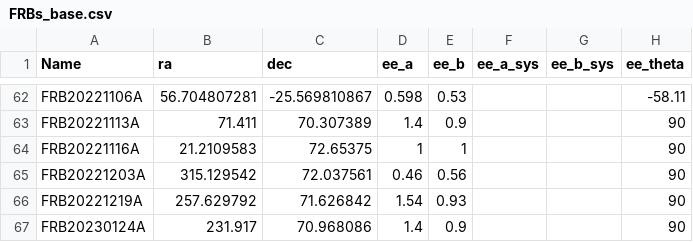
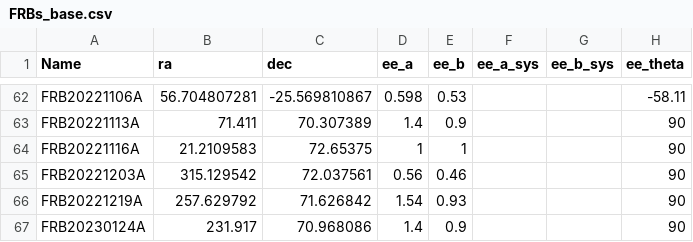
Before and after one commit to FRBs/FRB, a CSV file: frb/data/FRBs/FRBs_base.csv, drawn as a sheet; only a part is shown, gaps mark what is left out; the diff names each change by its address in the sheet, - before the commit and + after, or states it on an @@ line.

Commit message:
table

```diff
--- a/frb/data/FRBs/FRBs_base.csv
+++ b/frb/data/FRBs/FRBs_base.csv
-D65 (ee_a): 0.46
+D65 (ee_a): 0.56
-E65 (ee_b): 0.56
+E65 (ee_b): 0.46
```
